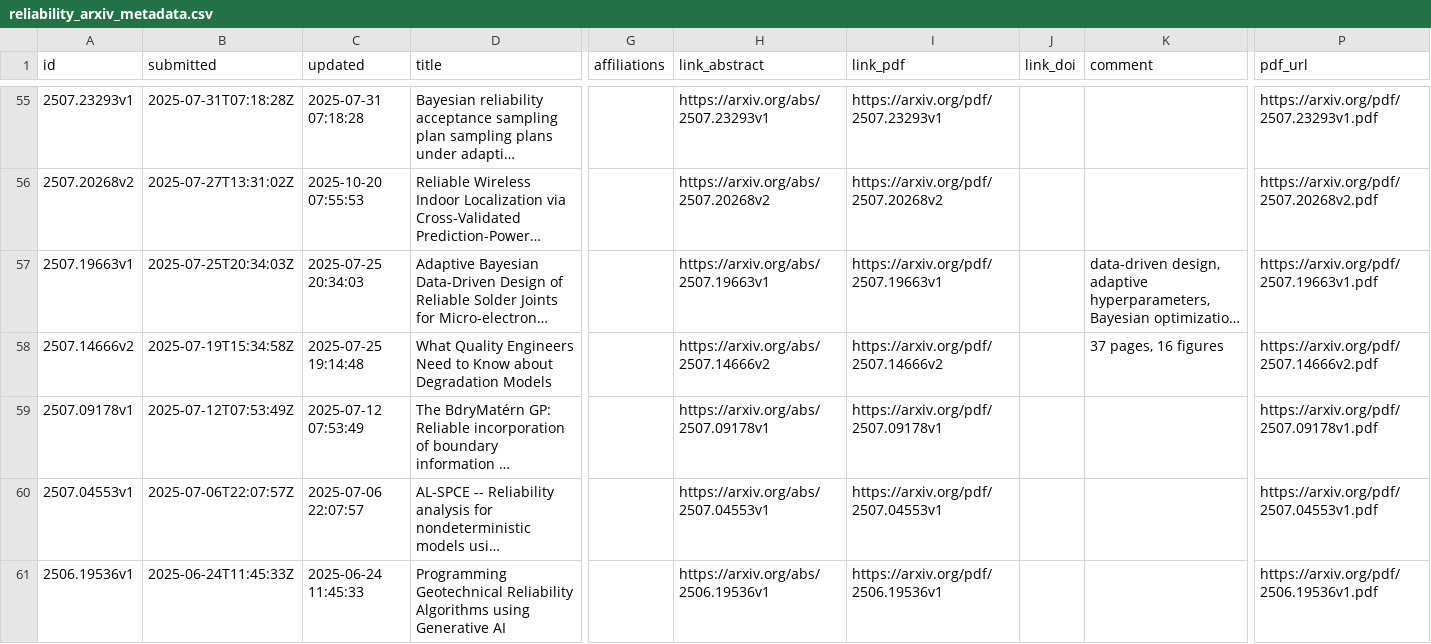
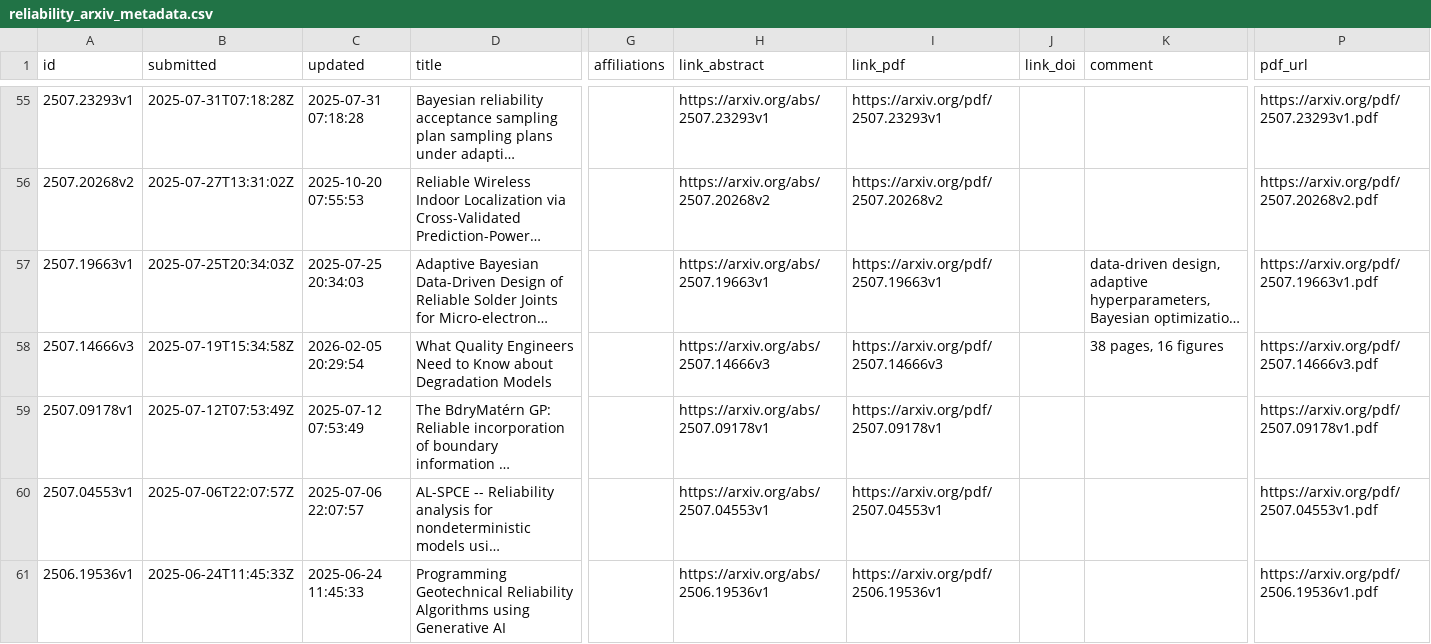
Before and after one commit to fmegahed/hf_arxiv_control_charts, a CSV file: data/reliability_arxiv_metadata.csv, drawn as a sheet; only a part is shown, gaps mark what is left out; long unchanged cells end in …; the diff names each change by its address in the sheet, - before the commit and + after, or states it on an @@ line.

```diff
--- a/data/reliability_arxiv_metadata.csv
+++ b/data/reliability_arxiv_metadata.csv
-A58 (id): 2507.14666v2
+A58 (id): 2507.14666v3
-C58 (updated): 2025-07-25 19:14:48
+C58 (updated): 2026-02-05 20:29:54
-H58 (link_abstract): https://arxiv.org/abs/2507.14666v2
+H58 (link_abstract): https://arxiv.org/abs/2507.14666v3
-I58 (link_pdf): https://arxiv.org/pdf/2507.14666v2
+I58 (link_pdf): https://arxiv.org/pdf/2507.14666v3
-K58 (comment): 37 pages, 16 figures
+K58 (comment): 38 pages, 16 figures
-P58 (pdf_url): https://arxiv.org/pdf/2507.14666v2.pdf
+P58 (pdf_url): https://arxiv.org/pdf/2507.14666v3.pdf
```
Also changed, not shown: 3 other files.
